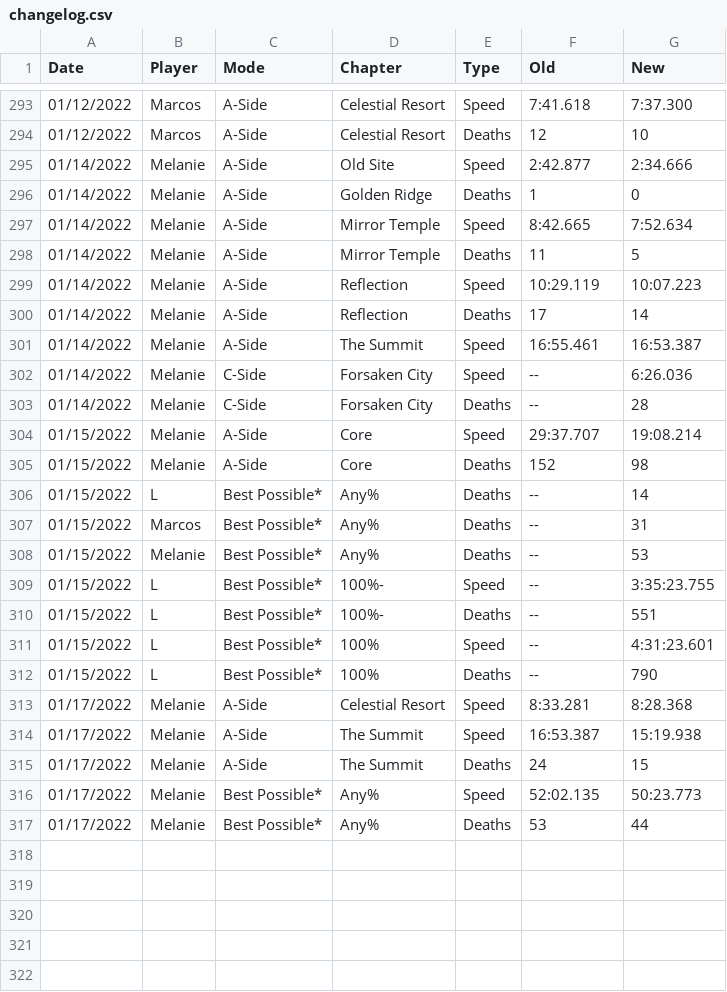
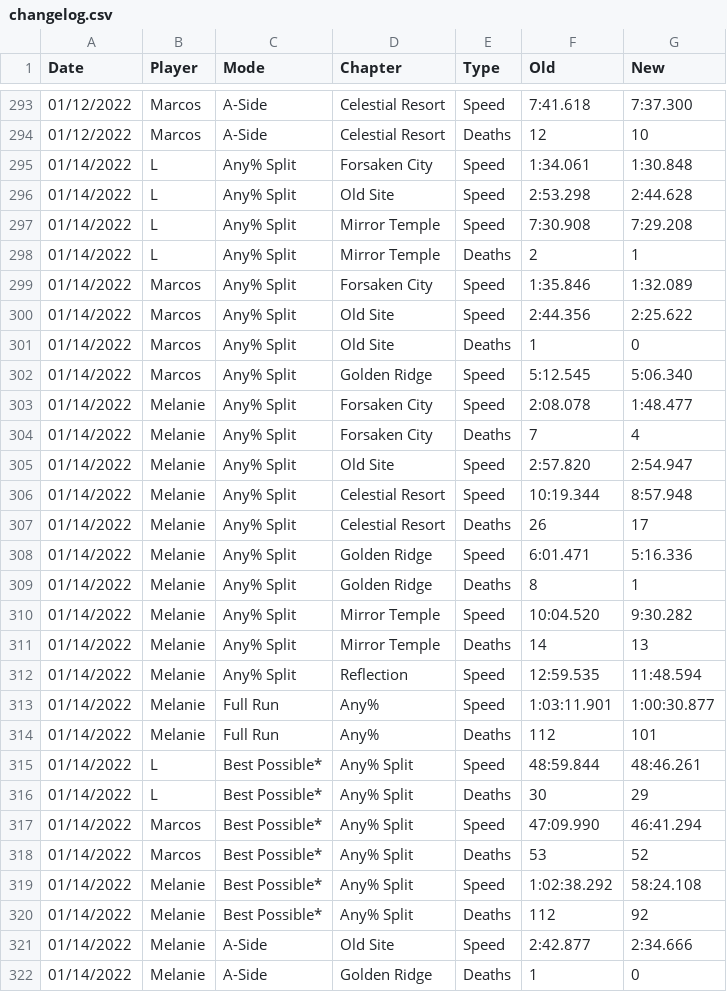
Before and after one commit to leahfortier/spreadsheets, a CSV file: main/changelog.csv, drawn as a sheet; only a part is shown, gaps mark what is left out; the shorter side is filled out with more unchanged rows; the diff names each change by its address in the sheet, - before the commit and + after, or states it on an @@ line.

```diff
--- a/main/changelog.csv
+++ b/main/changelog.csv
+row 295: 01/14/2022 | L | Any% Split | Forsaken City | Speed | 1:34.061 | 1:30.848
+row 296: 01/14/2022 | L | Any% Split | Old Site | Speed | 2:53.298 | 2:44.628
+row 297: 01/14/2022 | L | Any% Split | Mirror Temple | Speed | 7:30.908 | 7:29.208
+row 298: 01/14/2022 | L | Any% Split | Mirror Temple | Deaths | 2 | 1
+row 299: 01/14/2022 | Marcos | Any% Split | Forsaken City | Speed | 1:35.846 | 1:32.089
+row 300: 01/14/2022 | Marcos | Any% Split | Old Site | Speed | 2:44.356 | 2:25.622
+row 301: 01/14/2022 | Marcos | Any% Split | Old Site | Deaths | 1 | 0
+row 302: 01/14/2022 | Marcos | Any% Split | Golden Ridge | Speed | 5:12.545 | 5:06.340
+row 303: 01/14/2022 | Melanie | Any% Split | Forsaken City | Speed | 2:08.078 | 1:48.477
+row 304: 01/14/2022 | Melanie | Any% Split | Forsaken City | Deaths | 7 | 4
+row 305: 01/14/2022 | Melanie | Any% Split | Old Site | Speed | 2:57.820 | 2:54.947
+row 306: 01/14/2022 | Melanie | Any% Split | Celestial Resort | Speed | 10:19.344 | 8:57.948
+row 307: 01/14/2022 | Melanie | Any% Split | Celestial Resort | Deaths | 26 | 17
+row 308: 01/14/2022 | Melanie | Any% Split | Golden Ridge | Speed | 6:01.471 | 5:16.336
+row 309: 01/14/2022 | Melanie | Any% Split | Golden Ridge | Deaths | 8 | 1
+row 310: 01/14/2022 | Melanie | Any% Split | Mirror Temple | Speed | 10:04.520 | 9:30.282
+row 311: 01/14/2022 | Melanie | Any% Split | Mirror Temple | Deaths | 14 | 13
+row 312: 01/14/2022 | Melanie | Any% Split | Reflection | Speed | 12:59.535 | 11:48.594
+row 313: 01/14/2022 | Melanie | Full Run | Any% | Speed | 1:03:11.901 | 1:00:30.877
+row 314: 01/14/2022 | Melanie | Full Run | Any% | Deaths | 112 | 101
+row 315: 01/14/2022 | L | Best Possible* | Any% Split | Speed | 48:59.844 | 48:46.261
+row 316: 01/14/2022 | L | Best Possible* | Any% Split | Deaths | 30 | 29
+row 317: 01/14/2022 | Marcos | Best Possible* | Any% Split | Speed | 47:09.990 | 46:41.294
+row 318: 01/14/2022 | Marcos | Best Possible* | Any% Split | Deaths | 53 | 52
+row 319: 01/14/2022 | Melanie | Best Possible* | Any% Split | Speed | 1:02:38.292 | 58:24.108
+row 320: 01/14/2022 | Melanie | Best Possible* | Any% Split | Deaths | 112 | 92
```
Also changed, not shown: main/previous.csv, main/progress.csv, 2 other files.
